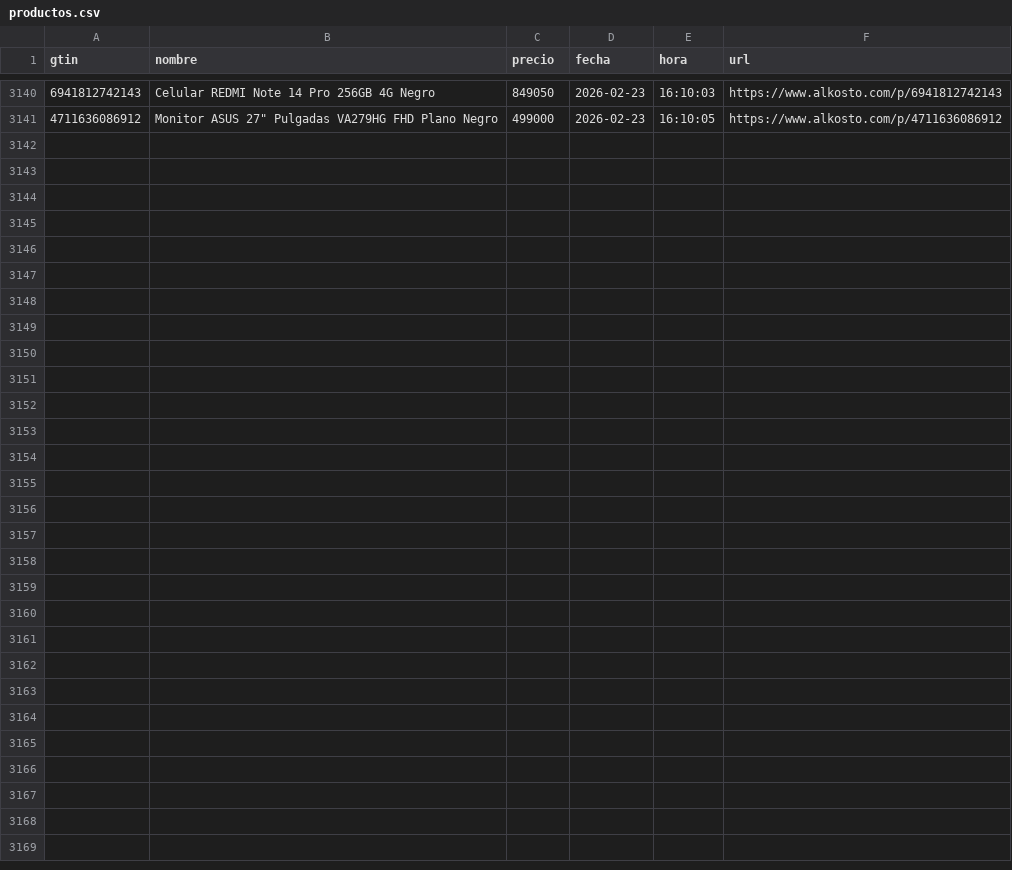
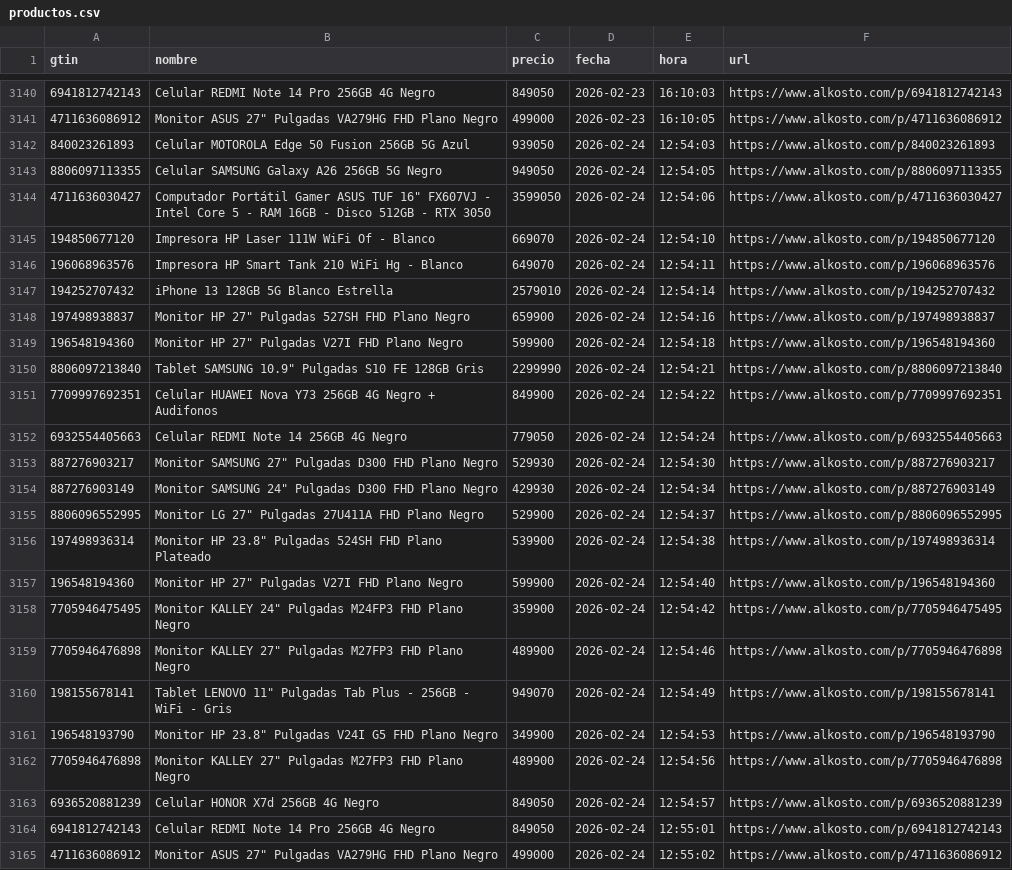
Before and after one commit to Devin-mac/AlkostoAlertPrice, a CSV file: productos.csv, drawn as a sheet; only a part is shown, gaps mark what is left out; the diff names each change by its address in the sheet, - before the commit and + after, or states it on an @@ line.

```diff
--- a/productos.csv
+++ b/productos.csv
+row 3142: 840023261893 | Celular MOTOROLA Edge 50 Fusion 256GB 5G Azul | 939050 | 2026-02-24 | 12:54:03 | https://www.alkosto.com/p/840023261893
+row 3143: 8806097113355 | Celular SAMSUNG Galaxy A26 256GB 5G Negro | 949050 | 2026-02-24 | 12:54:05 | https://www.alkosto.com/p/8806097113355
+row 3144: 4711636030427 | Computador Portátil Gamer ASUS TUF 16" FX607VJ - Intel Core 5 - RAM 16GB - Disco 512GB - RTX 3050 | 3599050 | 2026-02-24 | 12:54:06 | https://www.alkosto.com/p/4711636030427
+row 3145: 194850677120 | Impresora HP Laser 111W WiFi Of - Blanco | 669070 | 2026-02-24 | 12:54:10 | https://www.alkosto.com/p/194850677120
+row 3146: 196068963576 | Impresora HP Smart Tank 210 WiFi Hg - Blanco | 649070 | 2026-02-24 | 12:54:11 | https://www.alkosto.com/p/196068963576
+row 3147: 194252707432 | iPhone 13 128GB 5G Blanco Estrella | 2579010 | 2026-02-24 | 12:54:14 | https://www.alkosto.com/p/194252707432
+row 3148: 197498938837 | Monitor HP 27" Pulgadas 527SH FHD Plano Negro | 659900 | 2026-02-24 | 12:54:16 | https://www.alkosto.com/p/197498938837
+row 3149: 196548194360 | Monitor HP 27" Pulgadas V27I FHD Plano Negro | 599900 | 2026-02-24 | 12:54:18 | https://www.alkosto.com/p/196548194360
+row 3150: 8806097213840 | Tablet SAMSUNG 10.9" Pulgadas S10 FE 128GB Gris | 2299990 | 2026-02-24 | 12:54:21 | https://www.alkosto.com/p/8806097213840
+row 3151: 7709997692351 | Celular HUAWEI Nova Y73 256GB 4G Negro + Audifonos | 849900 | 2026-02-24 | 12:54:22 | https://www.alkosto.com/p/7709997692351
+row 3152: 6932554405663 | Celular REDMI Note 14 256GB 4G Negro | 779050 | 2026-02-24 | 12:54:24 | https://www.alkosto.com/p/6932554405663
+row 3153: 887276903217 | Monitor SAMSUNG 27" Pulgadas D300 FHD Plano Negro | 529930 | 2026-02-24 | 12:54:30 | https://www.alkosto.com/p/887276903217
+row 3154: 887276903149 | Monitor SAMSUNG 24" Pulgadas D300 FHD Plano Negro | 429930 | 2026-02-24 | 12:54:34 | https://www.alkosto.com/p/887276903149
+row 3155: 8806096552995 | Monitor LG 27" Pulgadas 27U411A FHD Plano Negro | 529900 | 2026-02-24 | 12:54:37 | https://www.alkosto.com/p/8806096552995
+row 3156: 197498936314 | Monitor HP 23.8" Pulgadas 524SH FHD Plano Plateado | 539900 | 2026-02-24 | 12:54:38 | https://www.alkosto.com/p/197498936314
+row 3157: 196548194360 | Monitor HP 27" Pulgadas V27I FHD Plano Negro | 599900 | 2026-02-24 | 12:54:40 | https://www.alkosto.com/p/196548194360
+row 3158: 7705946475495 | Monitor KALLEY 24" Pulgadas M24FP3 FHD Plano Negro | 359900 | 2026-02-24 | 12:54:42 | https://www.alkosto.com/p/7705946475495
+row 3159: 7705946476898 | Monitor KALLEY 27" Pulgadas M27FP3 FHD Plano Negro | 489900 | 2026-02-24 | 12:54:46 | https://www.alkosto.com/p/7705946476898
+row 3160: 198155678141 | Tablet LENOVO 11" Pulgadas Tab Plus - 256GB - WiFi - Gris | 949070 | 2026-02-24 | 12:54:49 | https://www.alkosto.com/p/198155678141
+row 3161: 196548193790 | Monitor HP 23.8" Pulgadas V24I G5 FHD Plano Negro | 349900 | 2026-02-24 | 12:54:53 | https://www.alkosto.com/p/196548193790
+row 3162: 7705946476898 | Monitor KALLEY 27" Pulgadas M27FP3 FHD Plano Negro | 489900 | 2026-02-24 | 12:54:56 | https://www.alkosto.com/p/7705946476898
+row 3163: 6936520881239 | Celular HONOR X7d 256GB 4G Negro | 849050 | 2026-02-24 | 12:54:57 | https://www.alkosto.com/p/6936520881239
+row 3164: 6941812742143 | Celular REDMI Note 14 Pro 256GB 4G Negro | 849050 | 2026-02-24 | 12:55:01 | https://www.alkosto.com/p/6941812742143
+row 3165: 4711636086912 | Monitor ASUS 27" Pulgadas VA279HG FHD Plano Negro | 499000 | 2026-02-24 | 12:55:02 | https://www.alkosto.com/p/4711636086912
```
Also changed, not shown: 1 other file.
